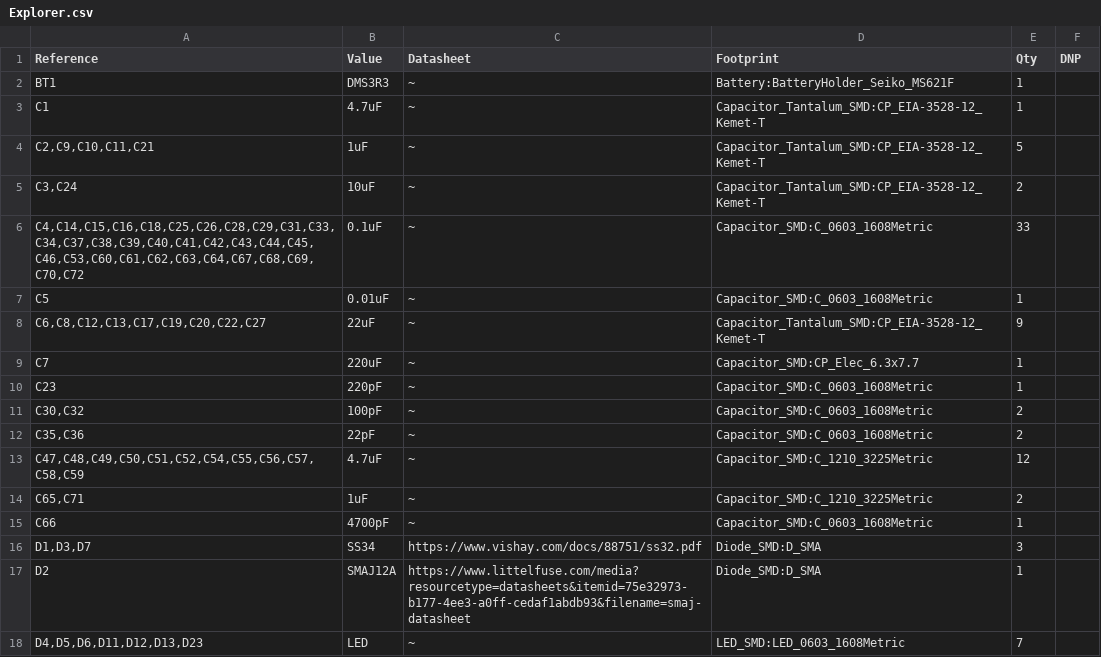
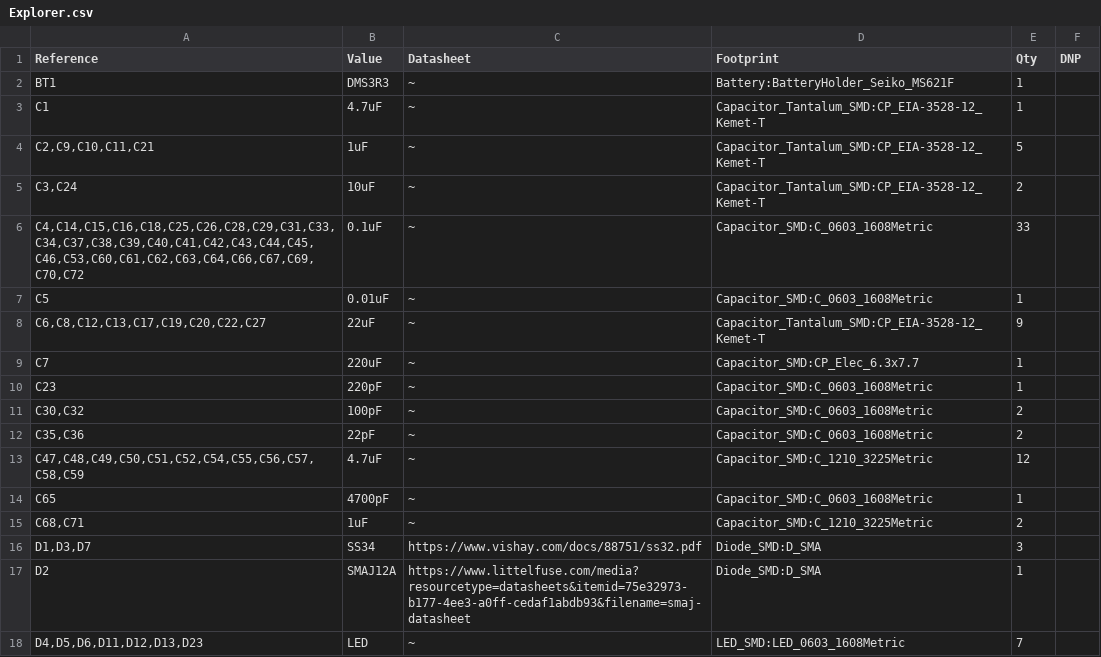
Before and after one commit to anyshake/explorer, a CSV file: hardware/Explorer.csv, drawn as a sheet; only a part is shown.

```diff
--- a/hardware/Explorer.csv
+++ b/hardware/Explorer.csv
@@ -5,3 +5,3 @@
 "C3,C24","10uF","~","Capacitor_Tantalum_SMD:CP_EIA-3528-12_Kemet-T","2",""
-"C4,C14,C15,C16,C18,C25,C26,C28,C29,C31,C33,C34,C37,C38,C39,C40,C41,C42,C43,C44,C45,C46,C53,C60,C61,C62,C63,C64,C67,C68,C69,C70,C72","0.1uF","~","Capacitor_SMD:C_0603_1608Metric","33",""
+"C4,C14,C15,C16,C18,C25,C26,C28,C29,C31,C33,C34,C37,C38,C39,C40,C41,C42,C43,C44,C45,C46,C53,C60,C61,C62,C63,C64,C66,C67,C69,C70,C72","0.1uF","~","Capacitor_SMD:C_0603_1608Metric","33",""
 "C5","0.01uF","~","Capacitor_SMD:C_0603_1608Metric","1",""
@@ -13,4 +13,4 @@
 "C47,C48,C49,C50,C51,C52,C54,C55,C56,C57,C58,C59","4.7uF","~","Capacitor_SMD:C_1210_3225Metric","12",""
-"C65,C71","1uF","~","Capacitor_SMD:C_1210_3225Metric","2",""
-"C66","4700pF","~","Capacitor_SMD:C_0603_1608Metric","1",""
+"C65","4700pF","~","Capacitor_SMD:C_0603_1608Metric","1",""
+"C68,C71","1uF","~","Capacitor_SMD:C_1210_3225Metric","2",""
 "D1,D3,D7","SS34","https://www.vishay.com/docs/88751/ss32.pdf","Diode_SMD:D_SMA","3",""
```
Also changed, not shown: 17 other files.
